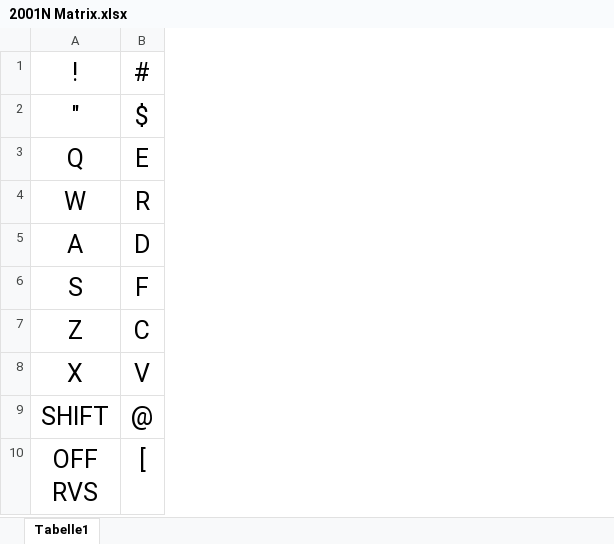
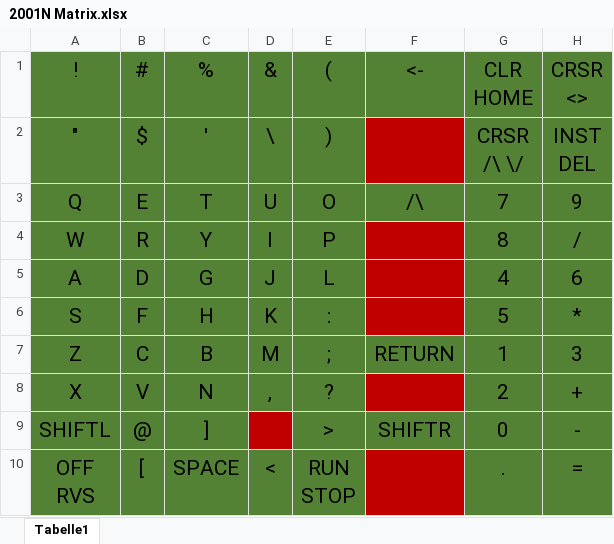
Before and after one commit to RemoKa/PET-2001N-Keyboard-PCB, an Excel workbook: Reference/2001N Matrix.xlsx, sheet Tabelle1, drawn as a sheet; values as stored, in another font and other column widths than the file's, no borders; ↵ is a line break in a cell; the diff names each change by its address in the sheet, - before the commit and + after, or states it on an @@ line.

Commit message:
finished matrix

```diff
--- a/Reference/2001N Matrix.xlsx (sheet Tabelle1)
+++ b/Reference/2001N Matrix.xlsx (sheet Tabelle1)
+column C (%), rows 2-10: ' | T | Y | G | H | B | N | ] | SPACE
+column D (&), rows 2-10: \ | U | I | J | K | M | , |  | <
+column E ((), rows 2-10: ) | O | P | L | : | ; | ? | > | RUN ↵ STOP
+column F (<-), rows 3-9: /\ |  |  |  | RETURN |  | SHIFTR
+column G (CLR HOME), rows 2-10: CRSR ↵ /\ \/ | 7 | 8 | 4 | 5 | 1 | 2 | 0 | .
+column H (CRSR <>), rows 2-10: INST ↵ DEL | 9 | / | 6 | * | 3 | + | - | =
-A1:B10 fill: none
+A1:B10 fill: #548235, text size: smaller
-A9 (!): SHIFT
+A9 (!): SHIFTL
```
Also changed, not shown: 1 other file.
